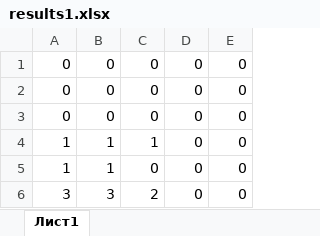
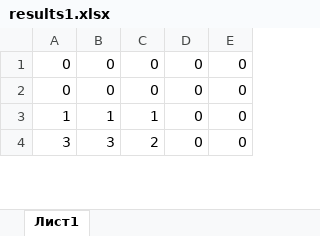
Before and after one commit to Firkhraag/COVID-19, an Excel workbook: src/output/results1.xlsx, sheet Лист1, drawn as a sheet; only a part is shown; values as stored, in another font and other column widths than the file's, no borders; removed rows and columns are numbered as before the commit, all else as after; the diff covers the shown part only; the diff names each change by its address in the sheet, - before the commit and + after, or states it on an @@ line.

```diff
--- a/src/output/results1.xlsx (sheet Лист1)
+++ b/src/output/results1.xlsx (sheet Лист1)
-row 3: 0 | 0 | 0 | 0 | 0
-row 5: 1 | 1 | 0 | 0 | 0
```
Also changed, not shown: other rows of this sheet, 1 other file.
